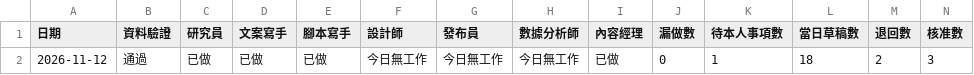
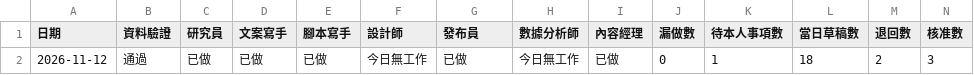
Before and after one commit to NINA-LIANG/accounting-roundtable, a CSV file: logs/監控總表.csv, drawn as a sheet.

```diff
--- a/logs/監控總表.csv
+++ b/logs/監控總表.csv
@@ -1,2 +1,2 @@
 日期,資料驗證,研究員,文案寫手,腳本寫手,設計師,發布員,數據分析師,內容經理,漏做數,待本人事項數,當日草稿數,退回數,核准數
-2026-11-12,通過,已做,已做,已做,今日無工作,今日無工作,今日無工作,已做,0,1,18,2,3
+2026-11-12,通過,已做,已做,已做,今日無工作,已做,今日無工作,已做,0,1,18,2,3
```
